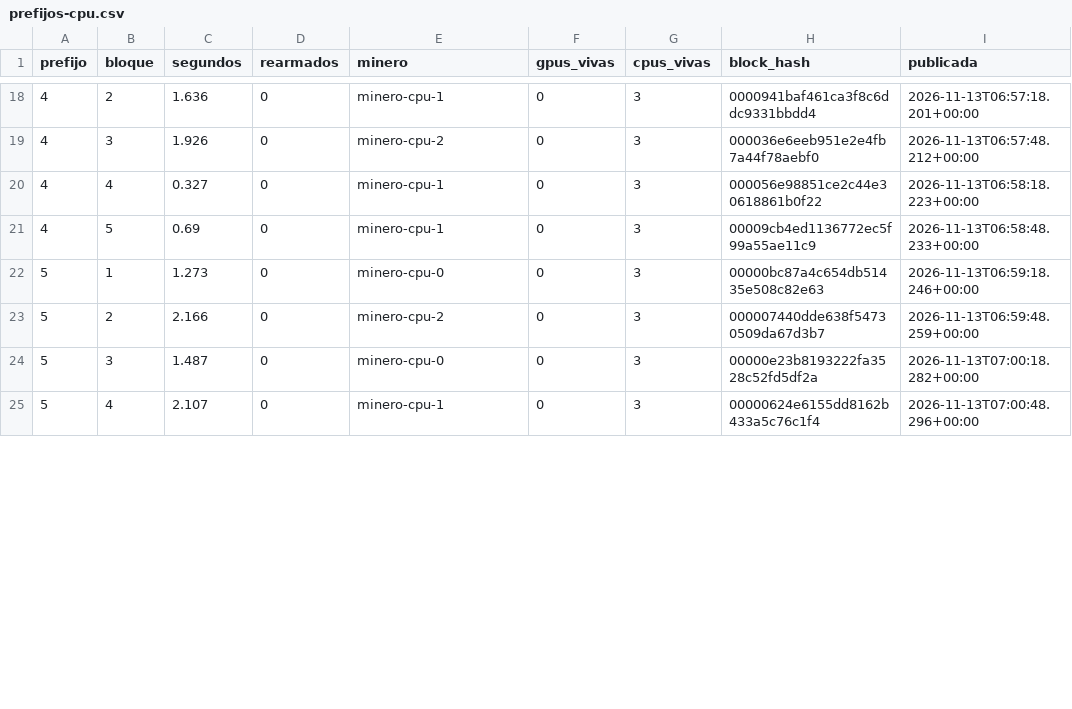
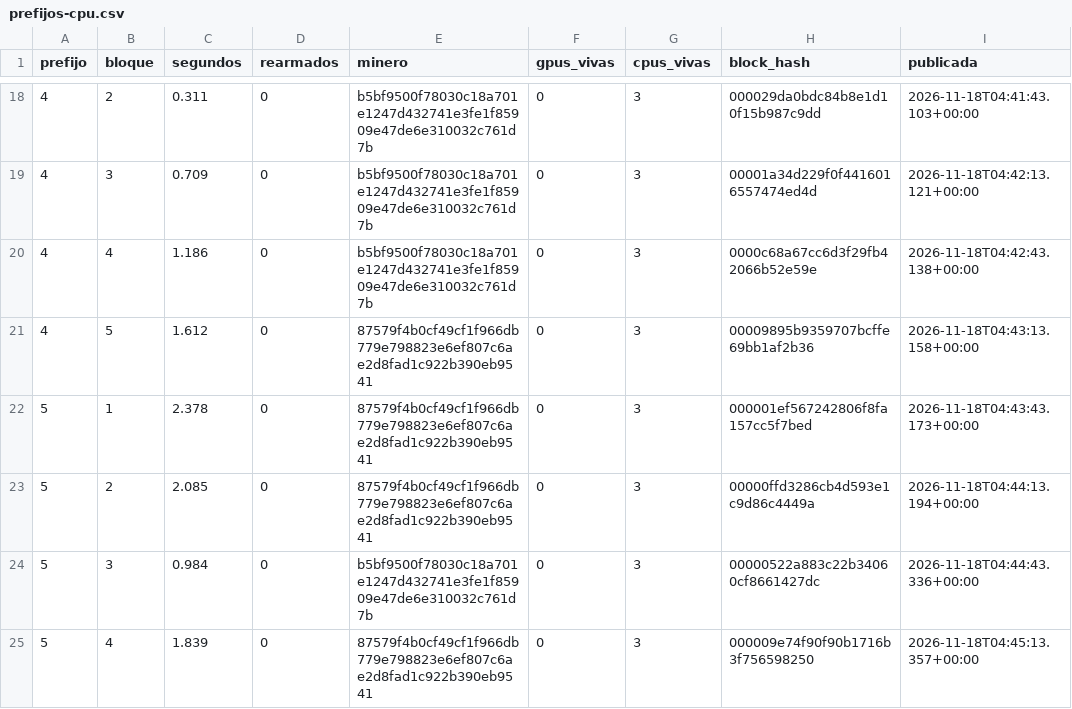
Before and after one commit to chimera-sdypp/BlockChain-Distribuida, a CSV file: pilar3/pruebas/resultados/prefijos-cpu.csv, drawn as a sheet; only a part is shown, gaps mark what is left out; the diff covers the shown part only.

```diff
--- a/pilar3/pruebas/resultados/prefijos-cpu.csv
+++ b/pilar3/pruebas/resultados/prefijos-cpu.csv
@@ -18,8 +18,8 @@ prefijo,bloque,segundos,rearmados,minero,gpus_vivas,cpus_vivas,block_hash,public
-4,2,1.636,0,minero-cpu-1,0,3,0000941baf461ca3f8c6ddc9331bbdd4,2026-11-13T06:57:18.201+00:00
-4,3,1.926,0,minero-cpu-2,0,3,000036e6eeb951e2e4fb7a44f78aebf0,2026-11-13T06:57:48.212+00:00
-4,4,0.327,0,minero-cpu-1,0,3,000056e98851ce2c44e30618861b0f22,2026-11-13T06:58:18.223+00:00
-4,5,0.69,0,minero-cpu-1,0,3,00009cb4ed1136772ec5f99a55ae11c9,2026-11-13T06:58:48.233+00:00
-5,1,1.273,0,minero-cpu-0,0,3,00000bc87a4c654db51435e508c82e63,2026-11-13T06:59:18.246+00:00
-5,2,2.166,0,minero-cpu-2,0,3,000007440dde638f54730509da67d3b7,2026-11-13T06:59:48.259+00:00
-5,3,1.487,0,minero-cpu-0,0,3,00000e23b8193222fa3528c52fd5df2a,2026-11-13T07:00:18.282+00:00
-5,4,2.107,0,minero-cpu-1,0,3,00000624e6155dd8162b433a5c76c1f4,2026-11-13T07:00:48.296+00:00
+4,2,0.311,0,b5bf9500f78030c18a701e1247d432741e3fe1f85909e47de6e310032c761d7b,0,3,000029da0bdc84b8e1d10f15b987c9dd,2026-11-18T04:41:43.103+00:00
+4,3,0.709,0,b5bf9500f78030c18a701e1247d432741e3fe1f85909e47de6e310032c761d7b,0,3,00001a34d229f0f4416016557474ed4d,2026-11-18T04:42:13.121+00:00
+4,4,1.186,0,b5bf9500f78030c18a701e1247d432741e3fe1f85909e47de6e310032c761d7b,0,3,0000c68a67cc6d3f29fb42066b52e59e,2026-11-18T04:42:43.138+00:00
+4,5,1.612,0,87579f4b0cf49cf1f966db779e798823e6ef807c6ae2d8fad1c922b390eb9541,0,3,00009895b9359707bcffe69bb1af2b36,2026-11-18T04:43:13.158+00:00
+5,1,2.378,0,87579f4b0cf49cf1f966db779e798823e6ef807c6ae2d8fad1c922b390eb9541,0,3,000001ef567242806f8fa157cc5f7bed,2026-11-18T04:43:43.173+00:00
+5,2,2.085,0,87579f4b0cf49cf1f966db779e798823e6ef807c6ae2d8fad1c922b390eb9541,0,3,00000ffd3286cb4d593e1c9d86c4449a,2026-11-18T04:44:13.194+00:00
+5,3,0.984,0,b5bf9500f78030c18a701e1247d432741e3fe1f85909e47de6e310032c761d7b,0,3,00000522a883c22b34060cf8661427dc,2026-11-18T04:44:43.336+00:00
+5,4,1.839,0,87579f4b0cf49cf1f966db779e798823e6ef807c6ae2d8fad1c922b390eb9541,0,3,000009e74f90f90b1716b3f756598250,2026-11-18T04:45:13.357+00:00
```
Also changed, not shown: 5 added rows, 1 removed row and 108 edited cells elsewhere in this file, pilar3/pruebas/resultados/prefijos-gpu.csv, 5 other files.
